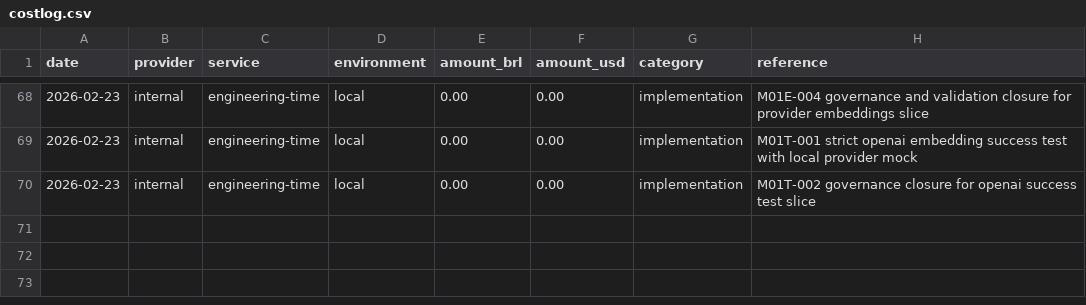
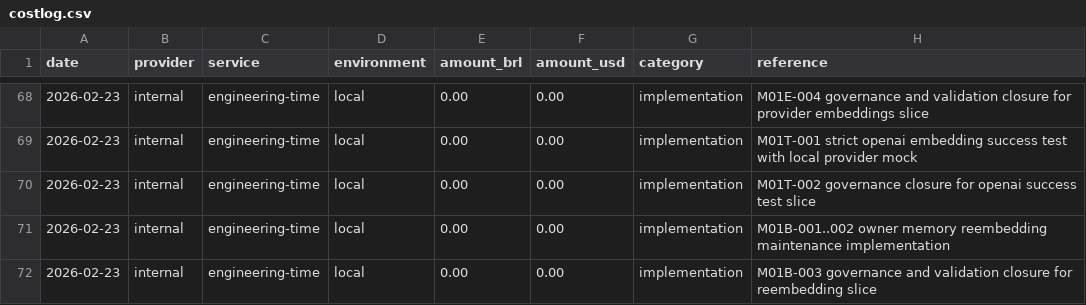
Before and after one commit to lucasricardolebre1984/SaaS, a CSV file: .specs/project/costlog.csv, drawn as a sheet; only a part is shown, gaps mark what is left out; the diff names each change by its address in the sheet, - before the commit and + after, or states it on an @@ line.

```diff
--- a/.specs/project/costlog.csv
+++ b/.specs/project/costlog.csv
+row 71: 2026-02-23 | internal | engineering-time | local | 0.00 | 0.00 | implementation | M01B-001..002 owner memory reembedding maintenance implementation
+row 72: 2026-02-23 | internal | engineering-time | local | 0.00 | 0.00 | implementation | M01B-003 governance and validation closure for reembedding slice
```
Also changed, not shown: .specs/project/worklog.csv, 8 other files.
